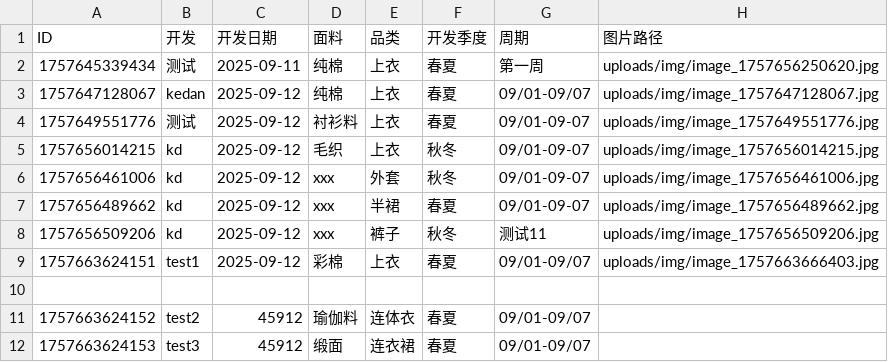
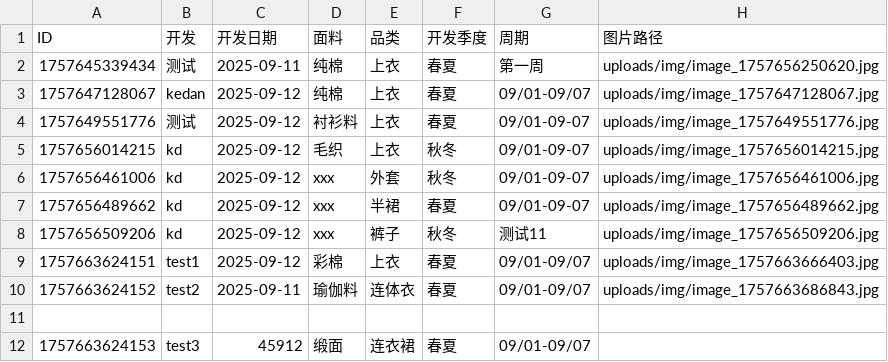
Before and after one commit to wasdkd/Amazon, a CSV file: uploads/products.csv, drawn as a sheet; removed rows and columns are numbered as before the commit, all else as after; the diff names each change by its address in the sheet, - before the commit and + after, or states it on an @@ line.

Commit message:
更新产品信息

```diff
--- a/uploads/products.csv
+++ b/uploads/products.csv
+row 10: 1757663624152 | test2 | 2025-09-11 | 瑜伽料 | 连体衣 | 春夏 | 09/01-09/07 | uploads/img/image_1757663686843.jpg
-row 11: 1757663624152 | test2 | 45912 | 瑜伽料 | 连体衣 | 春夏 | 09/01-09/07
```
